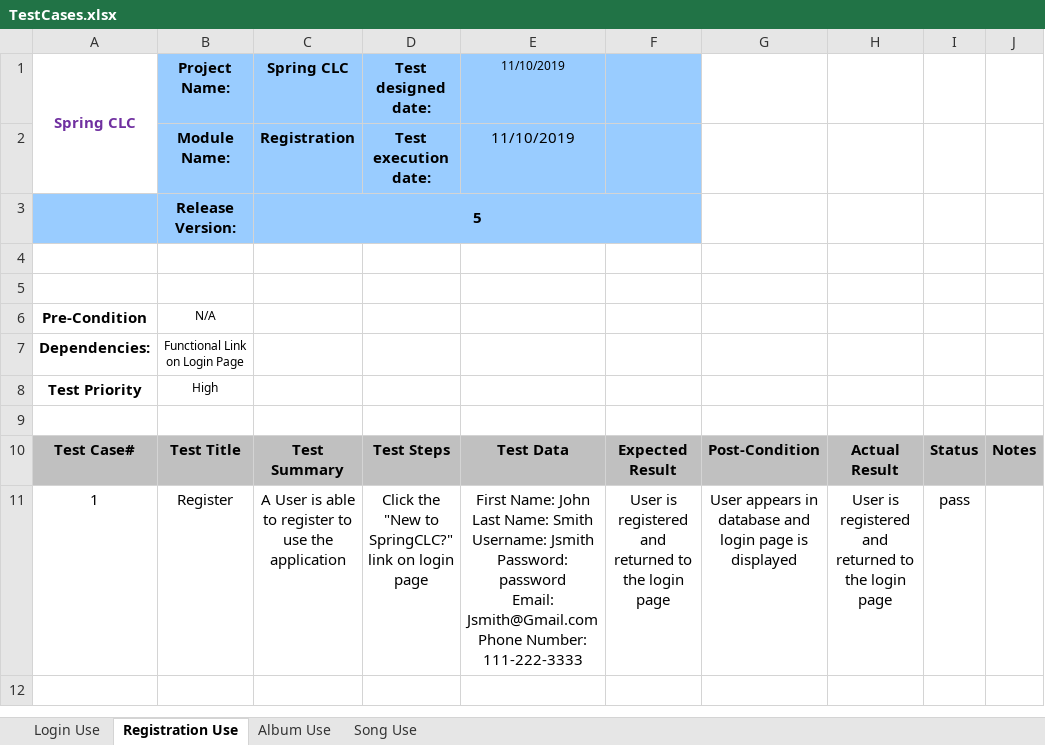
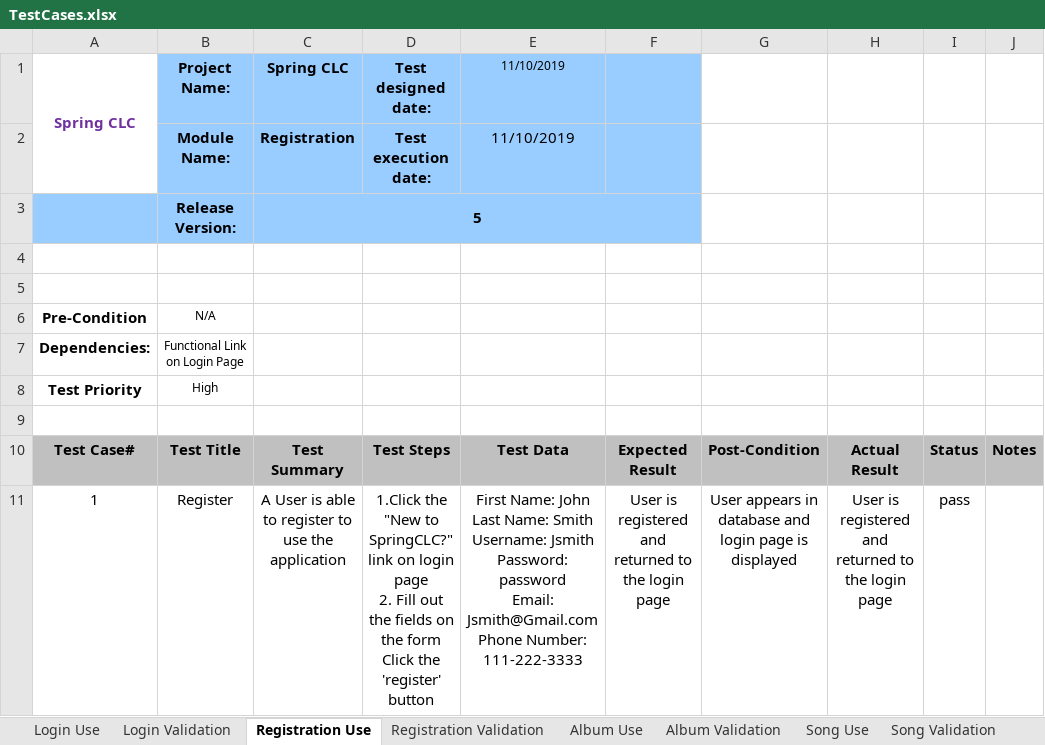
Before and after one commit to BradyBerner/SpringCLC, an Excel workbook: Documentation/TestCases.xlsx, sheet Registration Use, drawn as a sheet; values as stored, in another font and other column widths than the file's, no borders; ↵ is a line break in a cell; the diff names each change by its address in the sheet, - before the commit and + after, or states it on an @@ line.

Commit message:
Update TestCases.xlsx
Updated Test Cases with validation test cases. Misc test cases to come

```diff
--- a/Documentation/TestCases.xlsx (sheet Registration Use)
+++ b/Documentation/TestCases.xlsx (sheet Registration Use)
+sheet tab: Login Validation
+sheet tab: Registration Validation
+sheet tab: Album Validation
+sheet tab: Song Validation
-D11 (Test designed date:): Click the "New to SpringCLC?" link on login page
+D11 (Test designed date:): 1.Click the "New to SpringCLC?" link on login page ↵ 2. Fill out the fields on the form ↵ Click the 'register' button
```
